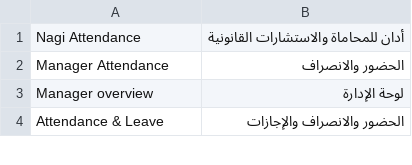
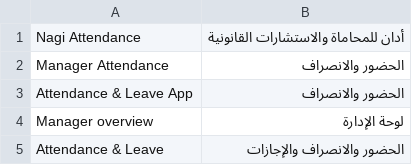
Before and after one commit to nagigithup/nagi_attendance, a CSV file: nagi_attendance/translations/ar.csv, drawn as a sheet; only a part is shown; the diff names each change by its address in the sheet, - before the commit and + after, or states it on an @@ line.

Commit message:
feat: add direct attendance app and Adan HR setup

```diff
--- a/nagi_attendance/translations/ar.csv
+++ b/nagi_attendance/translations/ar.csv
+row 3: Attendance & Leave App | الحضور والانصراف
```
Also changed, not shown: 17 other files.
